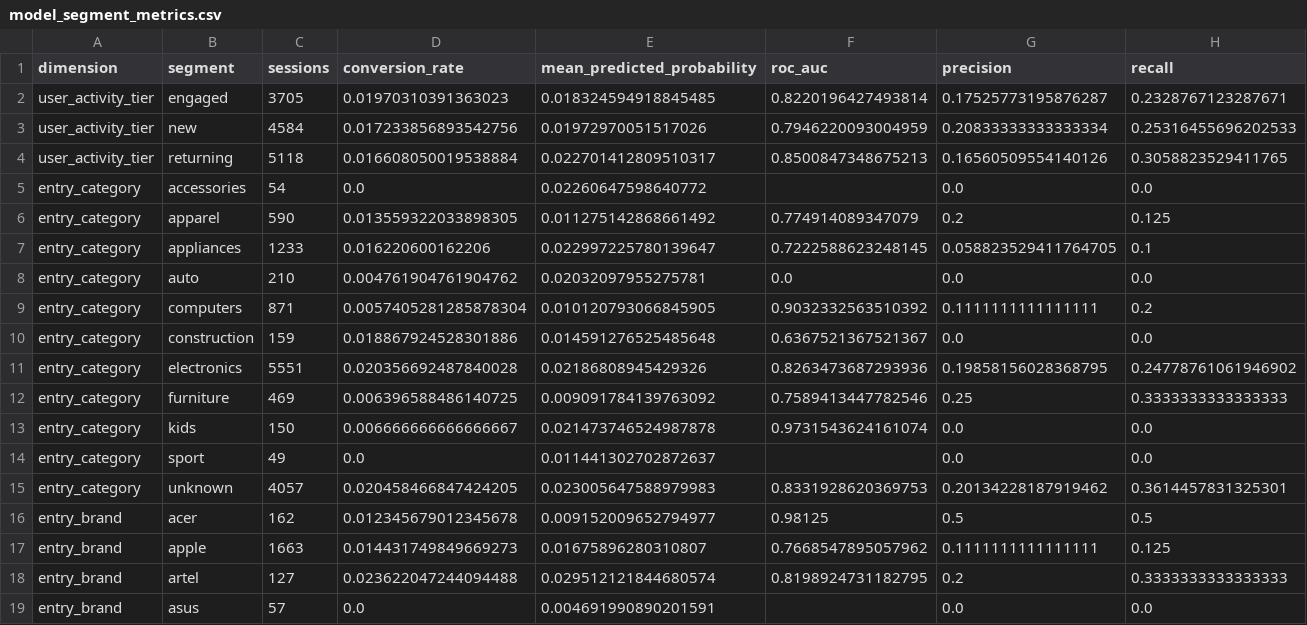
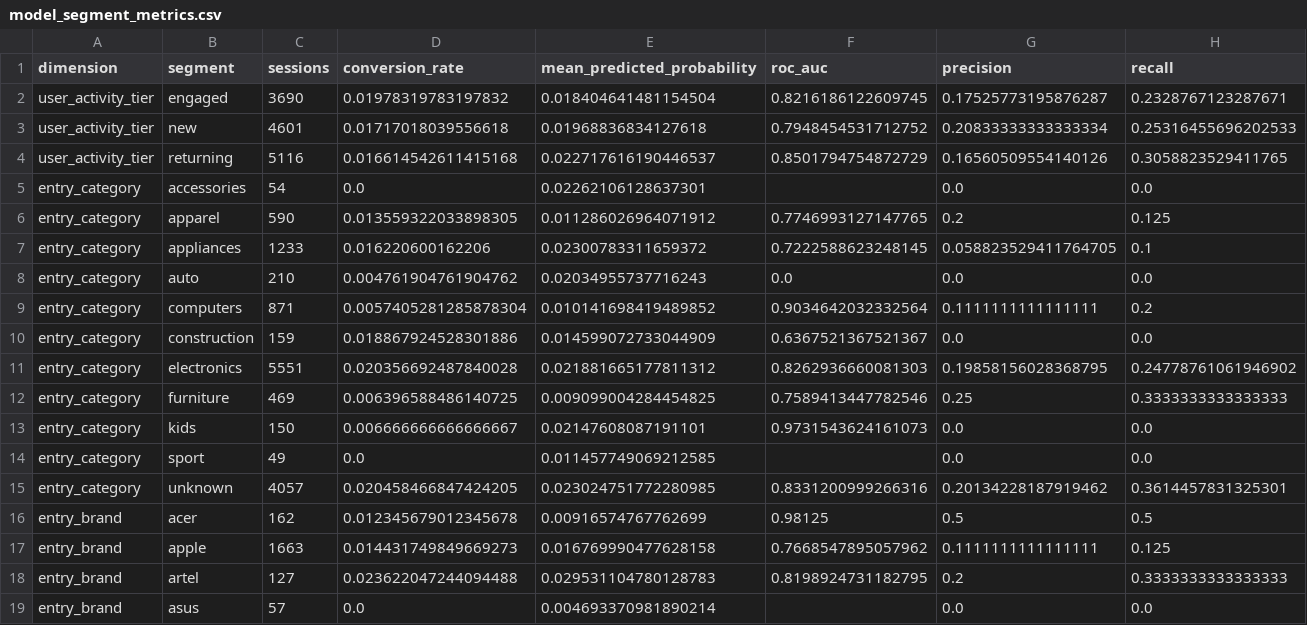
Before and after one commit to dsy1412/E-Commerce-Behavior-Data-from-Multi-Category-Store, a CSV file: reports/tables/model_segment_metrics.csv, drawn as a sheet; only a part is shown; the diff covers the shown part only; the diff names each change by its address in the sheet, - before the commit and + after, or states it on an @@ line.

```diff
--- a/reports/tables/model_segment_metrics.csv
+++ b/reports/tables/model_segment_metrics.csv
-C2 (sessions): 3705
+C2 (sessions): 3690
-D2 (conversion_rate): 0.01970310391363023
+D2 (conversion_rate): 0.01978319783197832
-E2 (mean_predicted_probability): 0.018324594918845485
+E2 (mean_predicted_probability): 0.018404641481154504
-F2 (roc_auc): 0.8220196427493814
+F2 (roc_auc): 0.8216186122609745
-C3 (sessions): 4584
+C3 (sessions): 4601
-D3 (conversion_rate): 0.017233856893542756
+D3 (conversion_rate): 0.01717018039556618
-E3 (mean_predicted_probability): 0.01972970051517026
+E3 (mean_predicted_probability): 0.01968836834127618
-F3 (roc_auc): 0.7946220093004959
+F3 (roc_auc): 0.7948454531712752
-C4 (sessions): 5118
+C4 (sessions): 5116
-D4 (conversion_rate): 0.016608050019538884
+D4 (conversion_rate): 0.016614542611415168
-E4 (mean_predicted_probability): 0.022701412809510317
+E4 (mean_predicted_probability): 0.022717616190446537
-F4 (roc_auc): 0.8500847348675213
+F4 (roc_auc): 0.8501794754872729
-E5 (mean_predicted_probability): 0.02260647598640772
+E5 (mean_predicted_probability): 0.02262106128637301
-E6 (mean_predicted_probability): 0.011275142868661492
+E6 (mean_predicted_probability): 0.011286026964071912
-F6 (roc_auc): 0.774914089347079
+F6 (roc_auc): 0.7746993127147765
-E7 (mean_predicted_probability): 0.022997225780139647
+E7 (mean_predicted_probability): 0.02300783311659372
-E8 (mean_predicted_probability): 0.02032097955275781
+E8 (mean_predicted_probability): 0.02034955737716243
-E9 (mean_predicted_probability): 0.010120793066845905
+E9 (mean_predicted_probability): 0.010141698419489852
-F9 (roc_auc): 0.9032332563510392
+F9 (roc_auc): 0.9034642032332564
-E10 (mean_predicted_probability): 0.014591276525485648
+E10 (mean_predicted_probability): 0.014599072733044909
-E11 (mean_predicted_probability): 0.02186808945429326
+E11 (mean_predicted_probability): 0.021881665177811312
-F11 (roc_auc): 0.8263473687293936
+F11 (roc_auc): 0.8262936660081303
-E12 (mean_predicted_probability): 0.009091784139763092
+E12 (mean_predicted_probability): 0.009099004284454825
-E13 (mean_predicted_probability): 0.021473746524987878
+E13 (mean_predicted_probability): 0.02147608087191101
-F13 (roc_auc): 0.9731543624161074
+F13 (roc_auc): 0.9731543624161073
-E14 (mean_predicted_probability): 0.011441302702872637
+E14 (mean_predicted_probability): 0.011457749069212585
-E15 (mean_predicted_probability): 0.023005647588979983
+E15 (mean_predicted_probability): 0.023024751772280985
-F15 (roc_auc): 0.8331928620369753
+F15 (roc_auc): 0.8331200999266316
-E16 (mean_predicted_probability): 0.009152009652794977
+E16 (mean_predicted_probability): 0.00916574767762699
-E17 (mean_predicted_probability): 0.01675896280310807
+E17 (mean_predicted_probability): 0.016769990477628158
-E18 (mean_predicted_probability): 0.029512121844680574
+E18 (mean_predicted_probability): 0.029531104780128783
-E19 (mean_predicted_probability): 0.004691990890201591
+E19 (mean_predicted_probability): 0.004693370981890214
```
Also changed, not shown: 71 edited cells elsewhere in this file, reports/tables/calibration.csv, reports/tables/model_metrics.csv, 18 other files.
